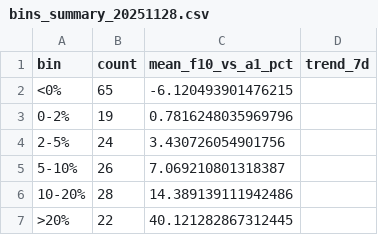
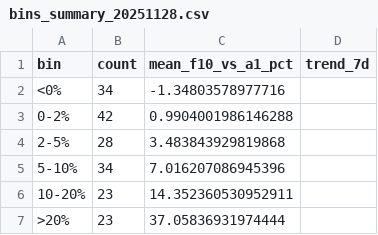
Before and after one commit to TheEMeraldNetwork/Daily_LSTM, a CSV file: App/data/bins_summary_20251128.csv, drawn as a sheet.

```diff
--- a/App/data/bins_summary_20251128.csv
+++ b/App/data/bins_summary_20251128.csv
@@ -1,7 +1,7 @@
 bin,count,mean_f10_vs_a1_pct,trend_7d
-<0%,65,-6.120493901476215,
-0-2%,19,0.7816248035969796,
-2-5%,24,3.430726054901756,
-5-10%,26,7.069210801318387,
-10-20%,28,14.389139111942486,
->20%,22,40.121282867312445,
+<0%,34,-1.34803578977716,
+0-2%,42,0.9904001986146288,
+2-5%,28,3.483843929819868,
+5-10%,34,7.016207086945396,
+10-20%,23,14.352360530952911,
+>20%,23,37.05836931974444,
```
Also changed, not shown: App/data/certified_candidates_20251128.csv, App/data/comparison_table_20251128.csv.
